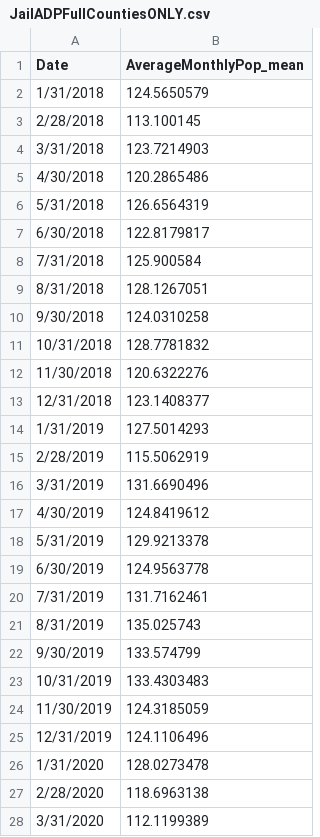
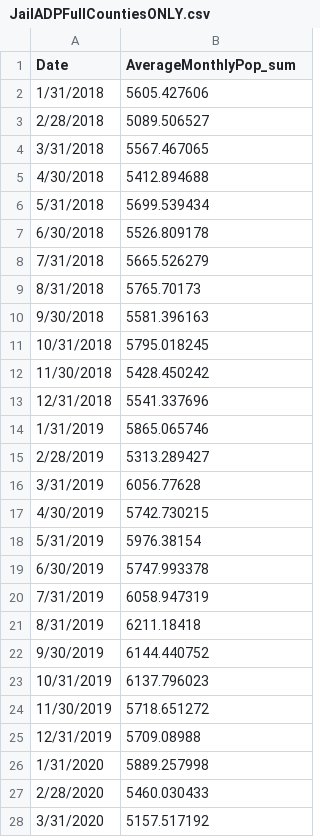
Before and after one commit to dstemenluc/CCJ.Illinois, a CSV file: JailADPFullCountiesONLY.csv, drawn as a sheet; only a part is shown; the diff covers the shown part only.

Commit message:
ditto

```diff
--- a/JailADPFullCountiesONLY.csv
+++ b/JailADPFullCountiesONLY.csv
@@ -1,28 +1,28 @@
-Date,AverageMonthlyPop_mean
-1/31/2018,124.5650579
-2/28/2018,113.100145
-3/31/2018,123.7214903
-4/30/2018,120.2865486
-5/31/2018,126.6564319
-6/30/2018,122.8179817
-7/31/2018,125.900584
-8/31/2018,128.1267051
-9/30/2018,124.0310258
-10/31/2018,128.7781832
-11/30/2018,120.6322276
-12/31/2018,123.1408377
-1/31/2019,127.5014293
-2/28/2019,115.5062919
-3/31/2019,131.6690496
-4/30/2019,124.8419612
-5/31/2019,129.9213378
-6/30/2019,124.9563778
-7/31/2019,131.7162461
-8/31/2019,135.025743
-9/30/2019,133.574799
-10/31/2019,133.4303483
-11/30/2019,124.3185059
-12/31/2019,124.1106496
-1/31/2020,128.0273478
-2/28/2020,118.6963138
-3/31/2020,112.1199389
+Date,AverageMonthlyPop_sum
+1/31/2018,5605.427606
+2/28/2018,5089.506527
+3/31/2018,5567.467065
+4/30/2018,5412.894688
+5/31/2018,5699.539434
+6/30/2018,5526.809178
+7/31/2018,5665.526279
+8/31/2018,5765.70173
+9/30/2018,5581.396163
+10/31/2018,5795.018245
+11/30/2018,5428.450242
+12/31/2018,5541.337696
+1/31/2019,5865.065746
+2/28/2019,5313.289427
+3/31/2019,6056.77628
+4/30/2019,5742.730215
+5/31/2019,5976.38154
+6/30/2019,5747.993378
+7/31/2019,6058.947319
+8/31/2019,6211.18418
+9/30/2019,6144.440752
+10/31/2019,6137.796023
+11/30/2019,5718.651272
+12/31/2019,5709.08988
+1/31/2020,5889.257998
+2/28/2020,5460.030433
+3/31/2020,5157.517192
```
Also changed, not shown: 48 edited cells elsewhere in this file.
